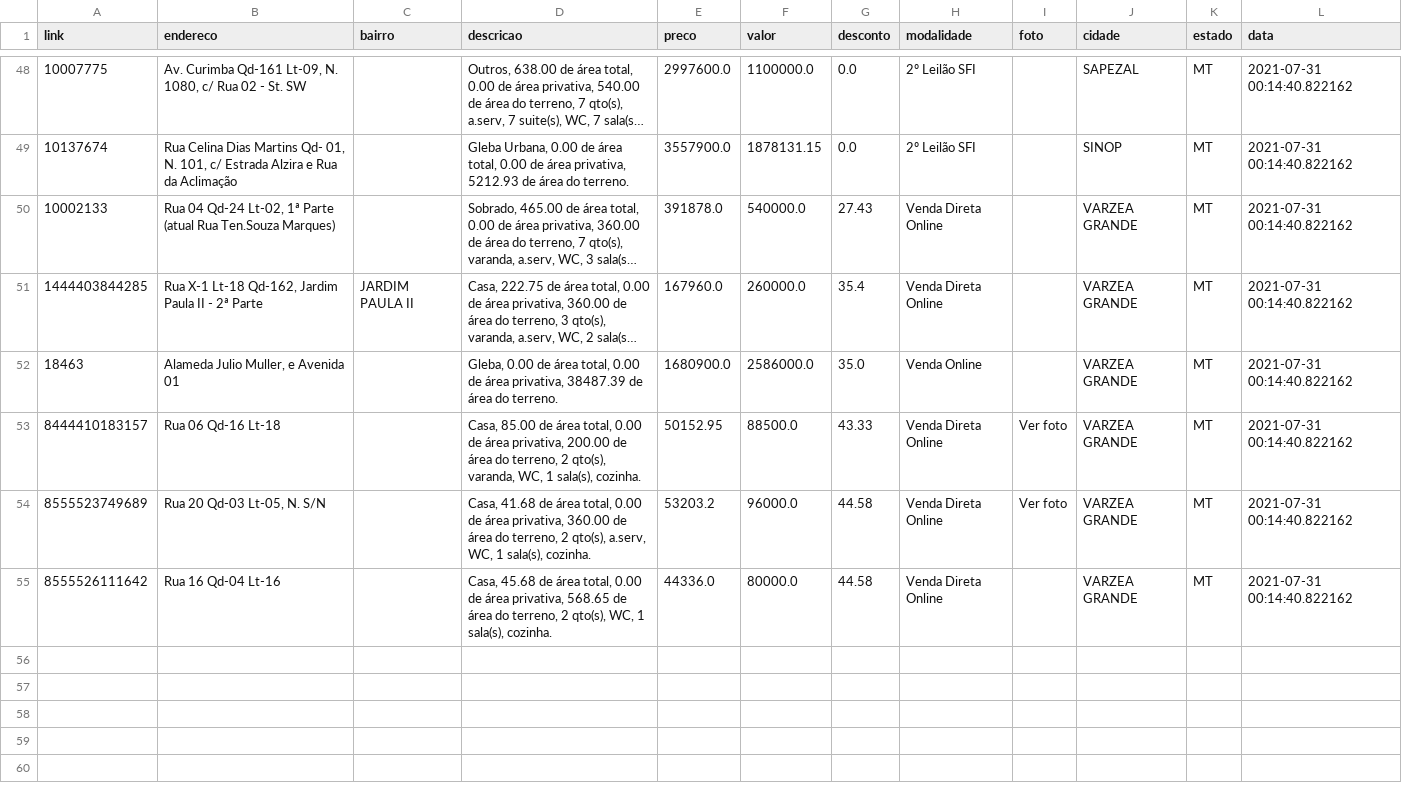
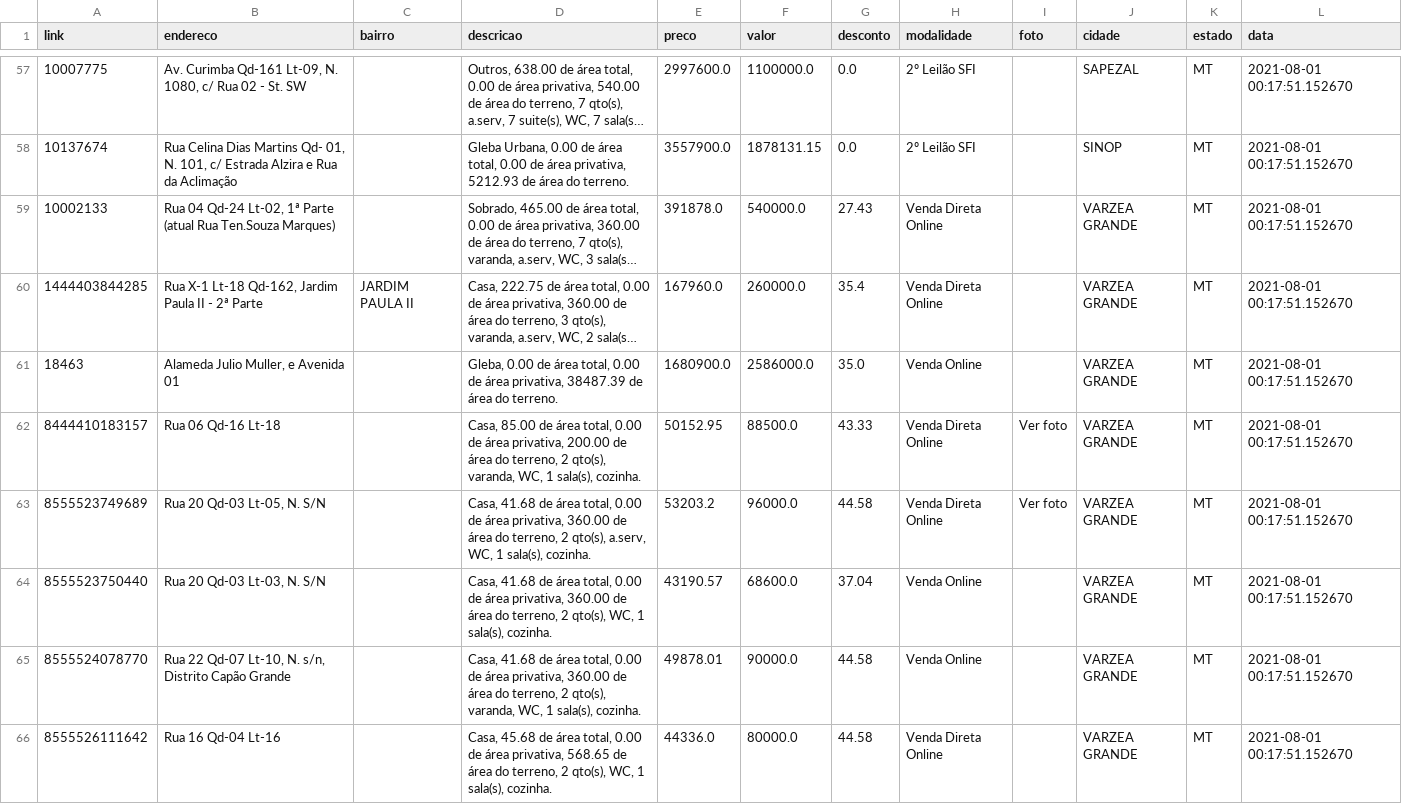
Before and after one commit to franklinbaldo/caixaaberta, a CSV file: data/imoveis_MT.csv, drawn as a sheet; only a part is shown, gaps mark what is left out; long unchanged cells end in …; addresses are those after the commit; the diff covers the shown part only; the diff names each change by its address in the sheet, - before the commit and + after, or states it on an @@ line.

```diff
--- a/data/imoveis_MT.csv
+++ b/data/imoveis_MT.csv
-L57:L63 (data): 2021-07-31 00:14:40.822162
+L57:L63 (data): 2021-08-01 00:17:51.152670
+row 64: 8555523750440 | Rua 20 Qd-03 Lt-03, N. S/N |  | Casa, 41.68 de área total, 0.00 de área privativa, 360.00 de área do terreno, 2 qto(s), WC, 1 sala(s), cozinha. | 43190.57 | 68600.0 | 37.04 | Venda Online |  | VARZEA GRANDE | MT | 2021-08-01 00:17:51.152670
+row 65: 8555524078770 | Rua 22 Qd-07 Lt-10, N. s/n, Distrito Capão Grande |  | Casa, 41.68 de área total, 0.00 de área privativa, 360.00 de área do terreno, 2 qto(s), varanda, WC, 1 sala(s), cozinha. | 49878.01 | 90000.0 | 44.58 | Venda Online |  | VARZEA GRANDE | MT | 2021-08-01 00:17:51.152670
-L66 (data): 2021-07-31 00:14:40.822162
+L66 (data): 2021-08-01 00:17:51.152670
```
Also changed, not shown: 9 added rows and 46 edited cells elsewhere in this file, data/imoveis_MS.csv, data/imoveis_PB.csv, 25 other files.
